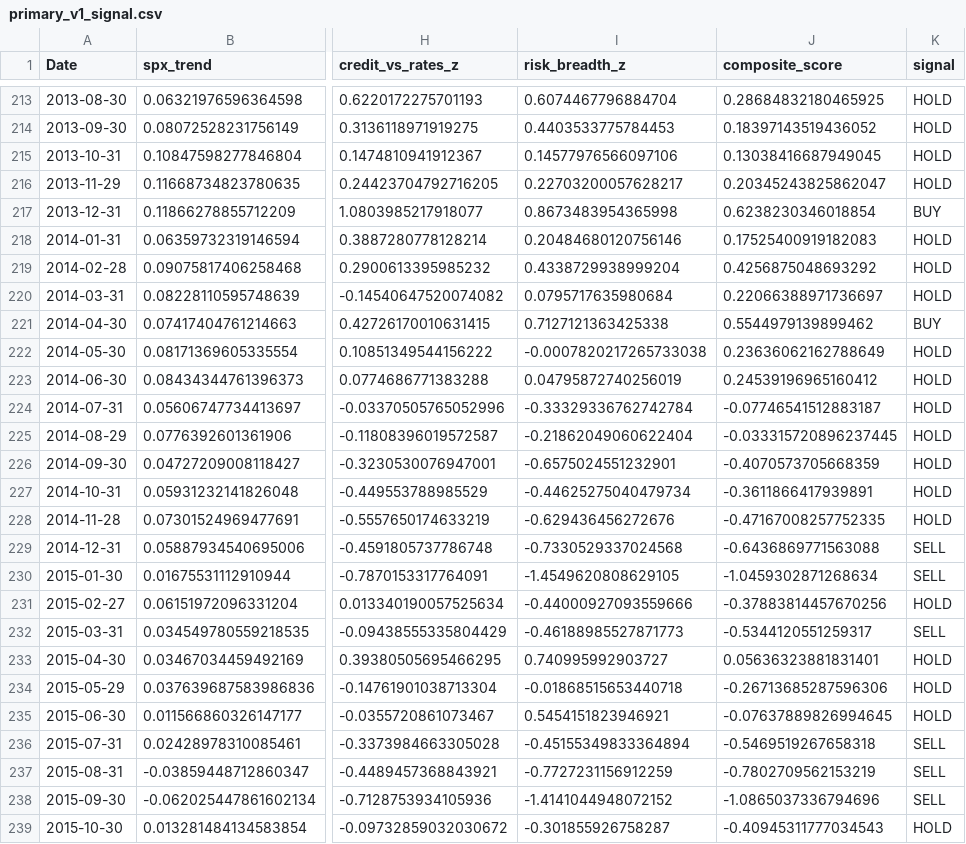
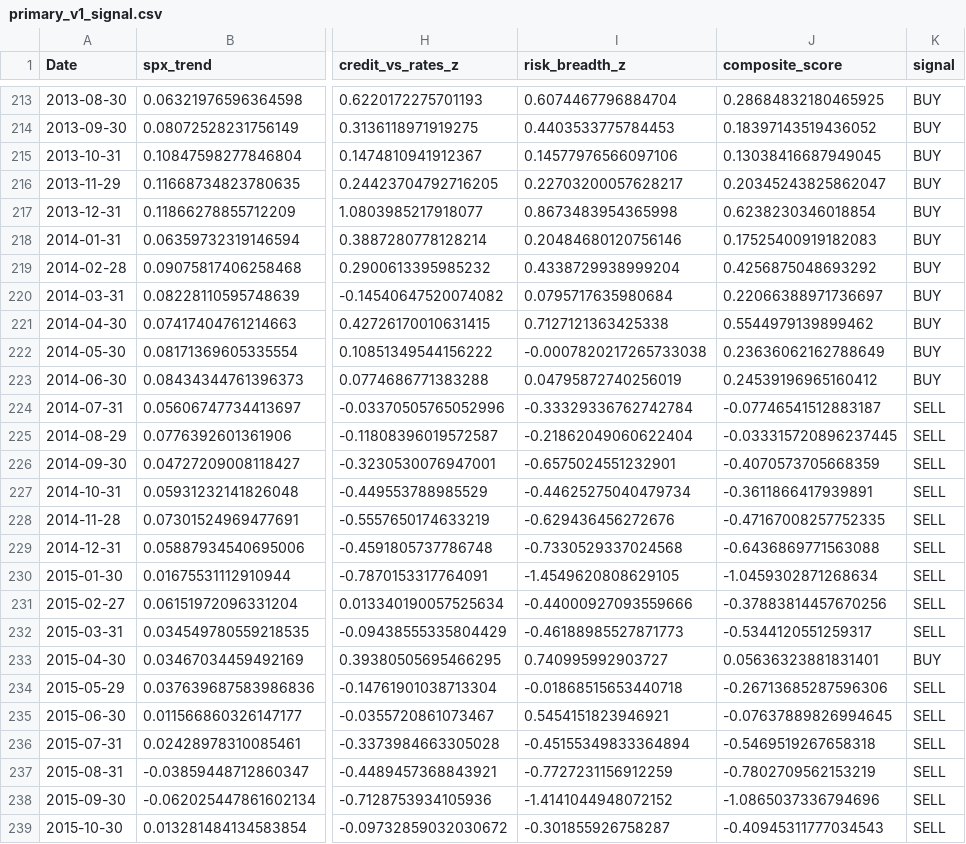
Before and after one commit to cristhianparedes0924-web/ssga-meta-labeling, a CSV file: primary_model/project_results/reports/primary_v1_signal.csv, drawn as a sheet; only a part is shown, gaps mark what is left out; the diff covers the shown part only; the diff names each change by its address in the sheet, - before the commit and + after, or states it on an @@ line.

```diff
--- a/primary_model/project_results/reports/primary_v1_signal.csv
+++ b/primary_model/project_results/reports/primary_v1_signal.csv
-K213:K216 (signal): HOLD
+K213:K216 (signal): BUY
-K218:K220 (signal): HOLD
+K218:K220 (signal): BUY
-K222:K223 (signal): HOLD
+K222:K223 (signal): BUY
-K224:K228 (signal): HOLD
+K224:K228 (signal): SELL
-K231 (signal): HOLD
+K231 (signal): SELL
-K233 (signal): HOLD
+K233 (signal): BUY
-K234:K235 (signal): HOLD
+K234:K235 (signal): SELL
-K239 (signal): HOLD
+K239 (signal): SELL
```
Also changed, not shown: 172 edited cells elsewhere in this file, primary_model/project_results/reports/benchmarks_summary.csv, primary_model/project_results/reports/primary_v1_backtest.csv, 7 other files.
